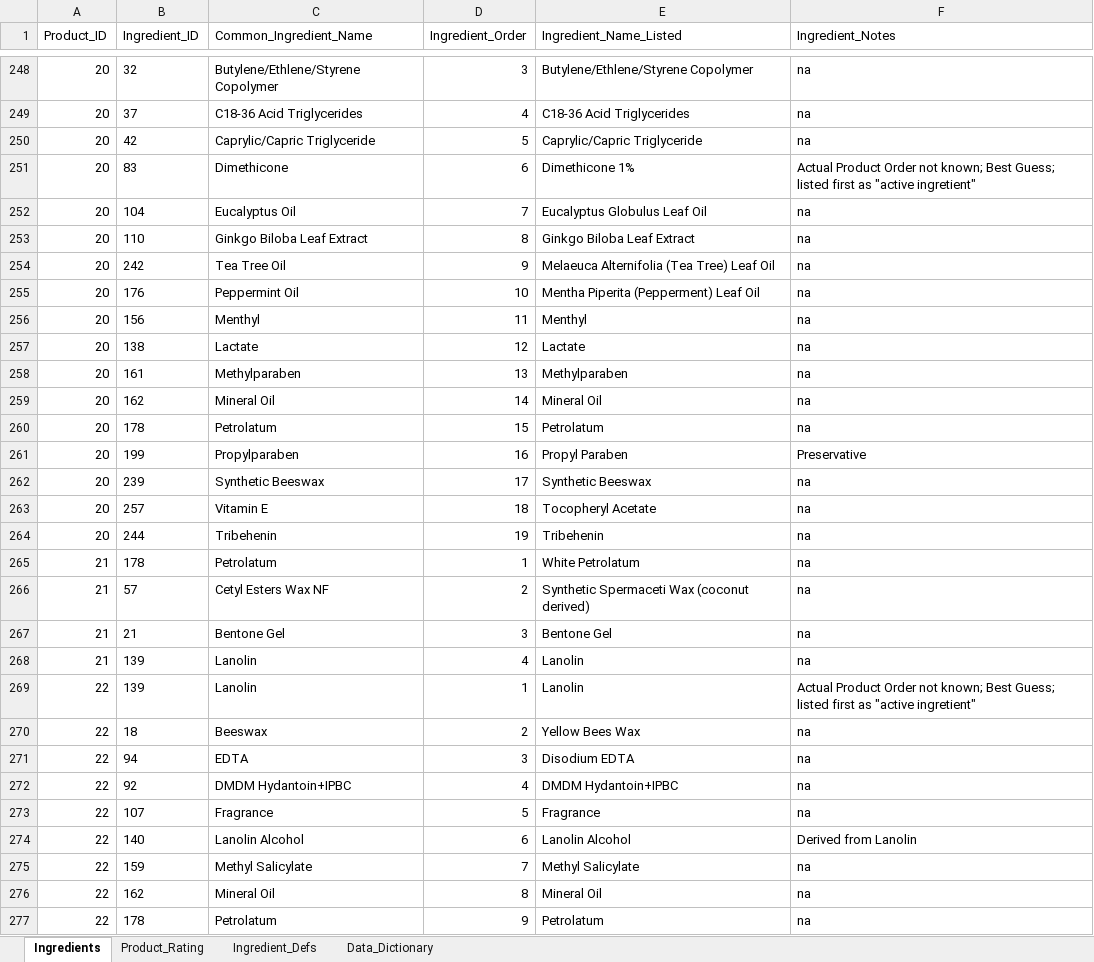
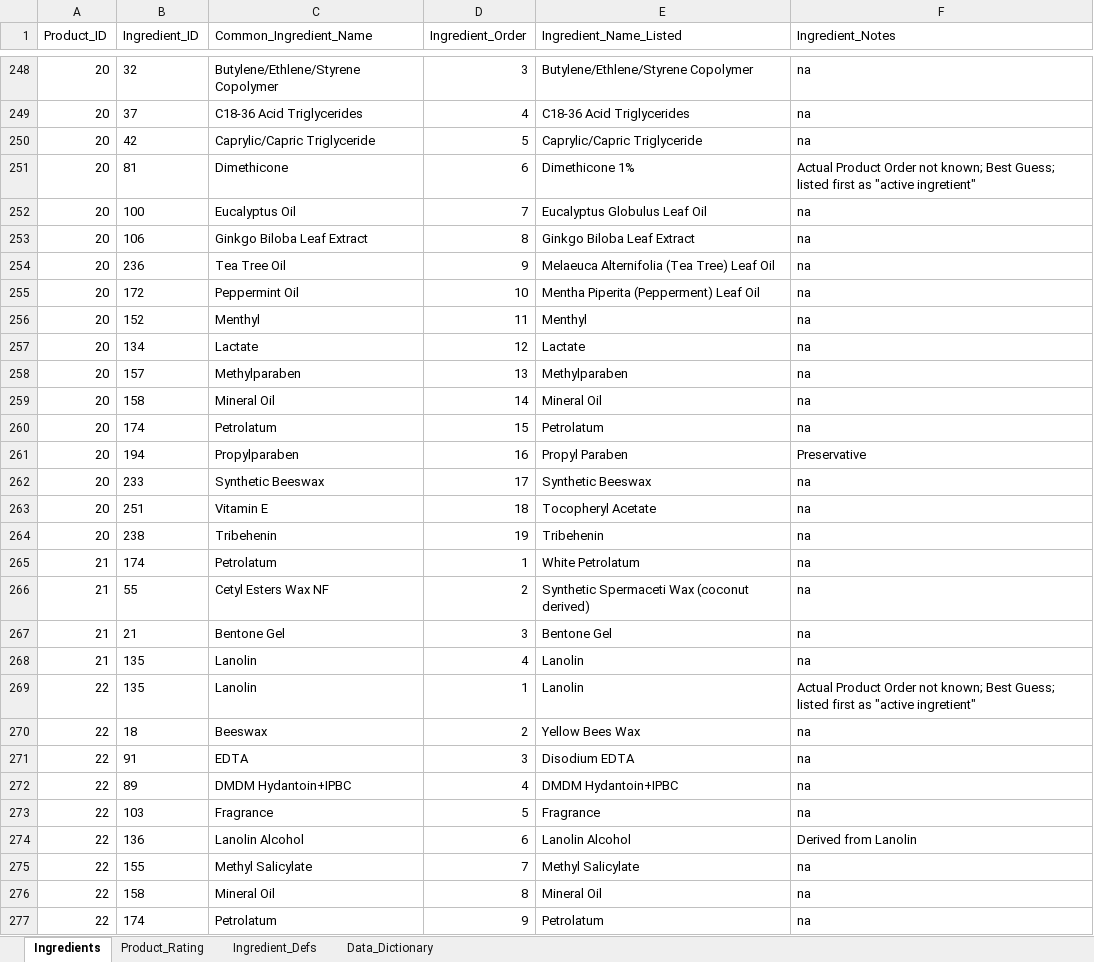
Before and after one commit to brockwebb/Sports-Anti-Chafing-Product-Analysis, an Excel workbook: data/Anti-Chafing-Study--master-database.xlsx, sheet Ingredients, drawn as a sheet; only a part is shown, gaps mark what is left out; values as stored, in another font and other column widths than the file's, no borders; charts and pictures not drawn; the diff covers the shown part only; the diff names each change by its address in the sheet, - before the commit and + after, or states it on an @@ line.

Commit message:
more minor data fixes
had some extra unused ingredients …

```diff
--- a/data/Anti-Chafing-Study--master-database.xlsx (sheet Ingredients)
+++ b/data/Anti-Chafing-Study--master-database.xlsx (sheet Ingredients)
-B251 (Ingredient_ID): 83
+B251 (Ingredient_ID): 81
-B252 (Ingredient_ID): 104
+B252 (Ingredient_ID): 100
-B253 (Ingredient_ID): 110
+B253 (Ingredient_ID): 106
-B254 (Ingredient_ID): 242
+B254 (Ingredient_ID): 236
-B255 (Ingredient_ID): 176
+B255 (Ingredient_ID): 172
-B256 (Ingredient_ID): 156
+B256 (Ingredient_ID): 152
-B257 (Ingredient_ID): 138
+B257 (Ingredient_ID): 134
-B258 (Ingredient_ID): 161
+B258 (Ingredient_ID): 157
-B259 (Ingredient_ID): 162
+B259 (Ingredient_ID): 158
-B260 (Ingredient_ID): 178
+B260 (Ingredient_ID): 174
-B261 (Ingredient_ID): 199
+B261 (Ingredient_ID): 194
-B262 (Ingredient_ID): 239
+B262 (Ingredient_ID): 233
-B263 (Ingredient_ID): 257
+B263 (Ingredient_ID): 251
-B264 (Ingredient_ID): 244
+B264 (Ingredient_ID): 238
-B265 (Ingredient_ID): 178
+B265 (Ingredient_ID): 174
-B266 (Ingredient_ID): 57
+B266 (Ingredient_ID): 55
-B268:B269 (Ingredient_ID): 139
+B268:B269 (Ingredient_ID): 135
-B271 (Ingredient_ID): 94
+B271 (Ingredient_ID): 91
-B272 (Ingredient_ID): 92
+B272 (Ingredient_ID): 89
-B273 (Ingredient_ID): 107
+B273 (Ingredient_ID): 103
-B274 (Ingredient_ID): 140
+B274 (Ingredient_ID): 136
-B275 (Ingredient_ID): 159
+B275 (Ingredient_ID): 155
-B276 (Ingredient_ID): 162
+B276 (Ingredient_ID): 158
-B277 (Ingredient_ID): 178
+B277 (Ingredient_ID): 174
```
Also changed, not shown: 601 edited cells elsewhere in this sheet, sheet Ingredient_Defs, formulas that keep their value, 2 other files.
